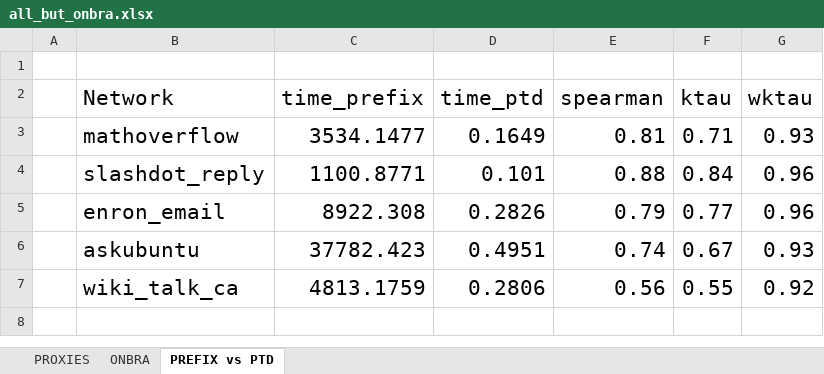
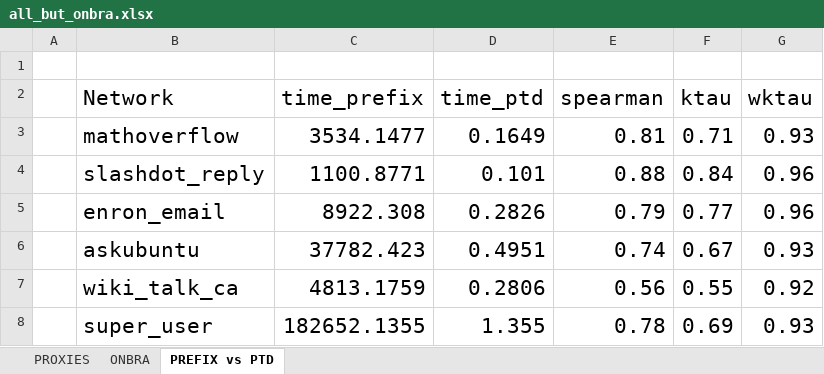
Before and after one commit to piluc/TSBProxy, an Excel workbook: www/evaluation/all_but_onbra.xlsx, sheet PREFIX vs PTD, drawn as a sheet; values as stored, in another font and other column widths than the file's, no borders; the diff names each change by its address in the sheet, - before the commit and + after, or states it on an @@ line.

Commit message:
added super user results

```diff
--- a/www/evaluation/all_but_onbra.xlsx (sheet PREFIX vs PTD)
+++ b/www/evaluation/all_but_onbra.xlsx (sheet PREFIX vs PTD)
+row 8:  | super_user | 182652.1355 | 1.355 | 0.78 | 0.69 | 0.93
```
